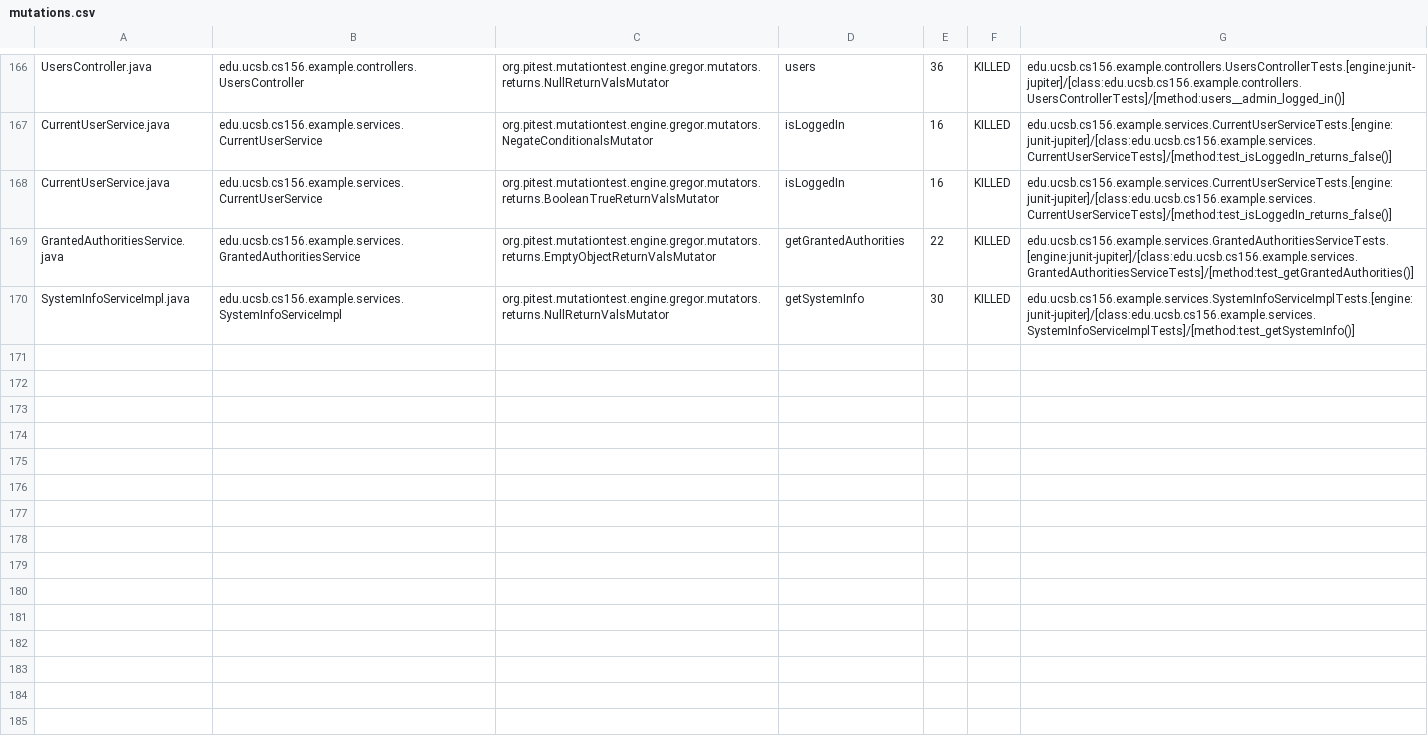
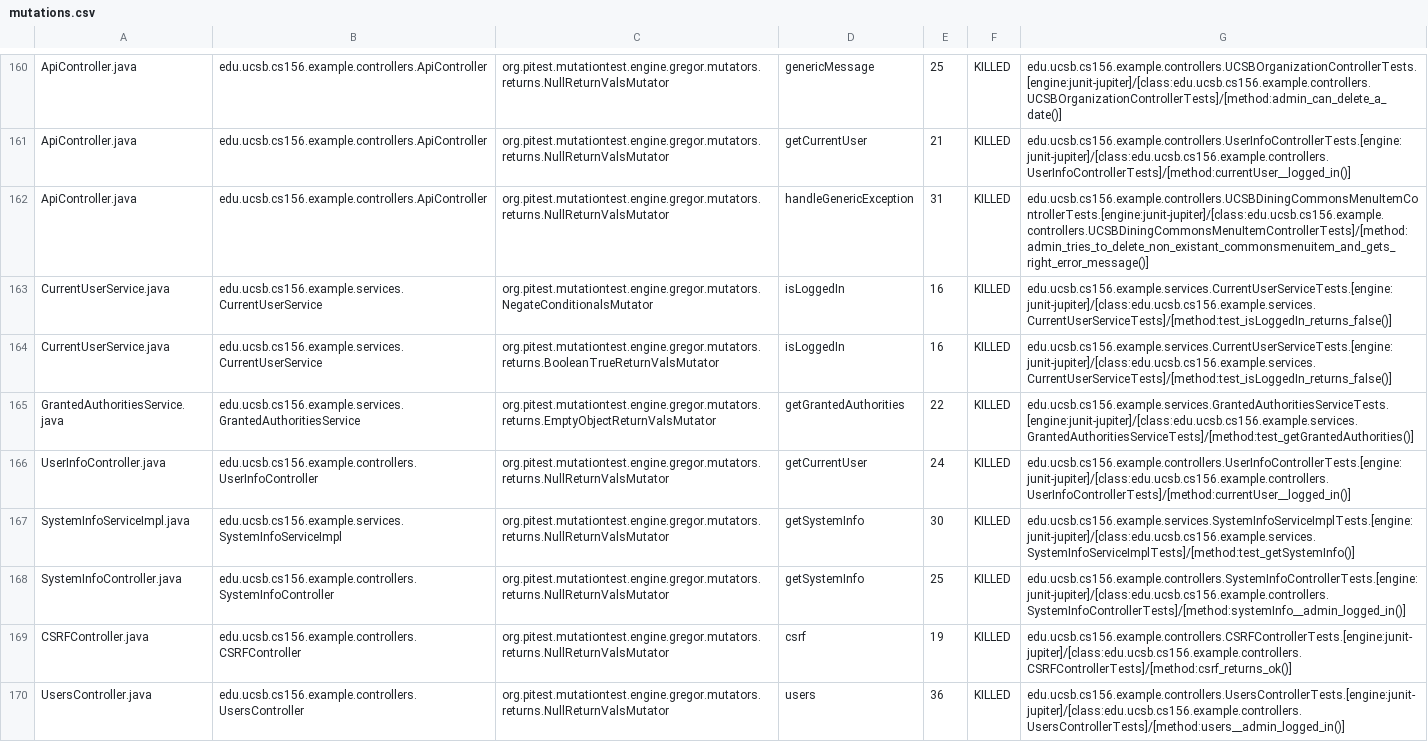
Before and after one commit to ucsb-cs156-f23/team03-f23-7pm-2, a CSV file: prs/98/pitest/mutations.csv, drawn as a sheet; only a part is shown, gaps mark what is left out; addresses are those after the commit; the diff covers the shown part only; the diff names each change by its address in the sheet, - before the commit and + after, or states it on an @@ line.

Commit message:
Deploying to gh-pages from @ ucsb-cs156-f23/team03-f23-7pm-2@9a289de6a8b23721d9edab18f4f0703849c46936 🚀

```diff
--- a/prs/98/pitest/mutations.csv
+++ b/prs/98/pitest/mutations.csv
-A160: UsersController.java
+A160: ApiController.java
-B160: edu.ucsb.cs156.example.controllers.UsersController
+B160: edu.ucsb.cs156.example.controllers.ApiController
-D160: users
+D160: genericMessage
-E160: 36
+E160: 25
-G160: edu.ucsb.cs156.example.controllers.UsersControllerTests.[engine:junit-jupiter]/[class:edu.ucsb.cs156.example.controllers.UsersControllerTests]/[method:users__admin_logged_in()]
+G160: edu.ucsb.cs156.example.controllers.UCSBOrganizationControllerTests.[engine:junit-jupiter]/[class:edu.ucsb.cs156.example.controllers.UCSBOrganizationControllerTests]/[method:admin_can_delete_a_date()]
@@ row 2 moved to row 161: ApiController.java @@
+row 162: ApiController.java | edu.ucsb.cs156.example.controllers.ApiController | org.pitest.mutationtest.engine.gregor.mutators.returns.NullReturnValsMutator | handleGenericException | 31 | KILLED | edu.ucsb.cs156.example.controllers.UCSBDiningCommonsMenuItemControllerTests.[engine:junit-jupiter]/[class:edu.ucsb.cs156.example.controllers.UCSBDiningCommonsMenuItemControllerTests]/[method:admin_tries_to_delete_non_existant_commonsmenuitem_and_gets_right_error_message()]
@@ row 165 moved to row 166: UserInfoController.java @@
@@ row 98 moved to row 168: SystemInfoController.java @@
@@ row 23 moved to row 169: CSRFController.java @@
+row 170: UsersController.java | edu.ucsb.cs156.example.controllers.UsersController | org.pitest.mutationtest.engine.gregor.mutators.returns.NullReturnValsMutator | users | 36 | KILLED | edu.ucsb.cs156.example.controllers.UsersControllerTests.[engine:junit-jupiter]/[class:edu.ucsb.cs156.example.controllers.UsersControllerTests]/[method:users__admin_logged_in()]
```
Also changed, not shown: 2 removed rows, 100 moved rows and 8 edited cells elsewhere in this file, 18 other files.
